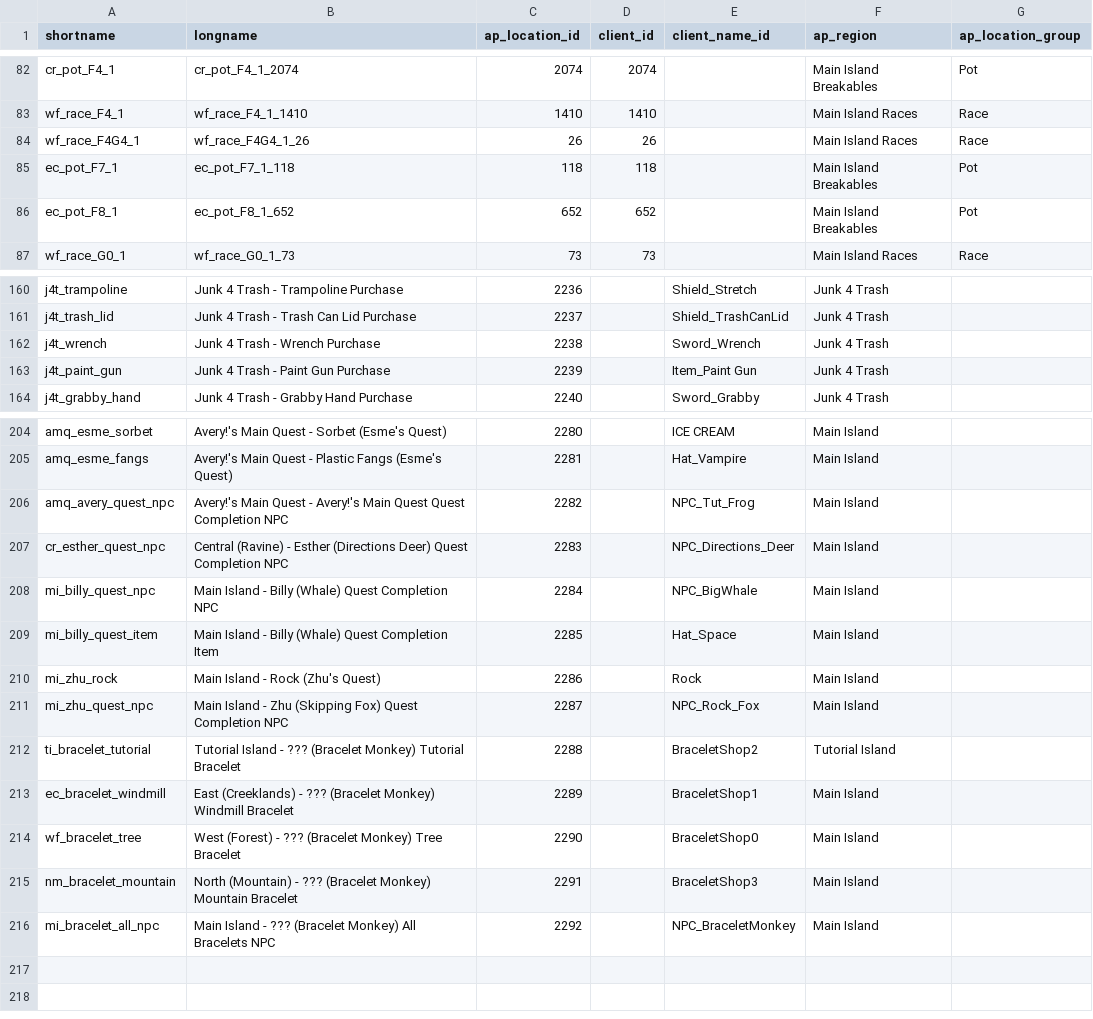
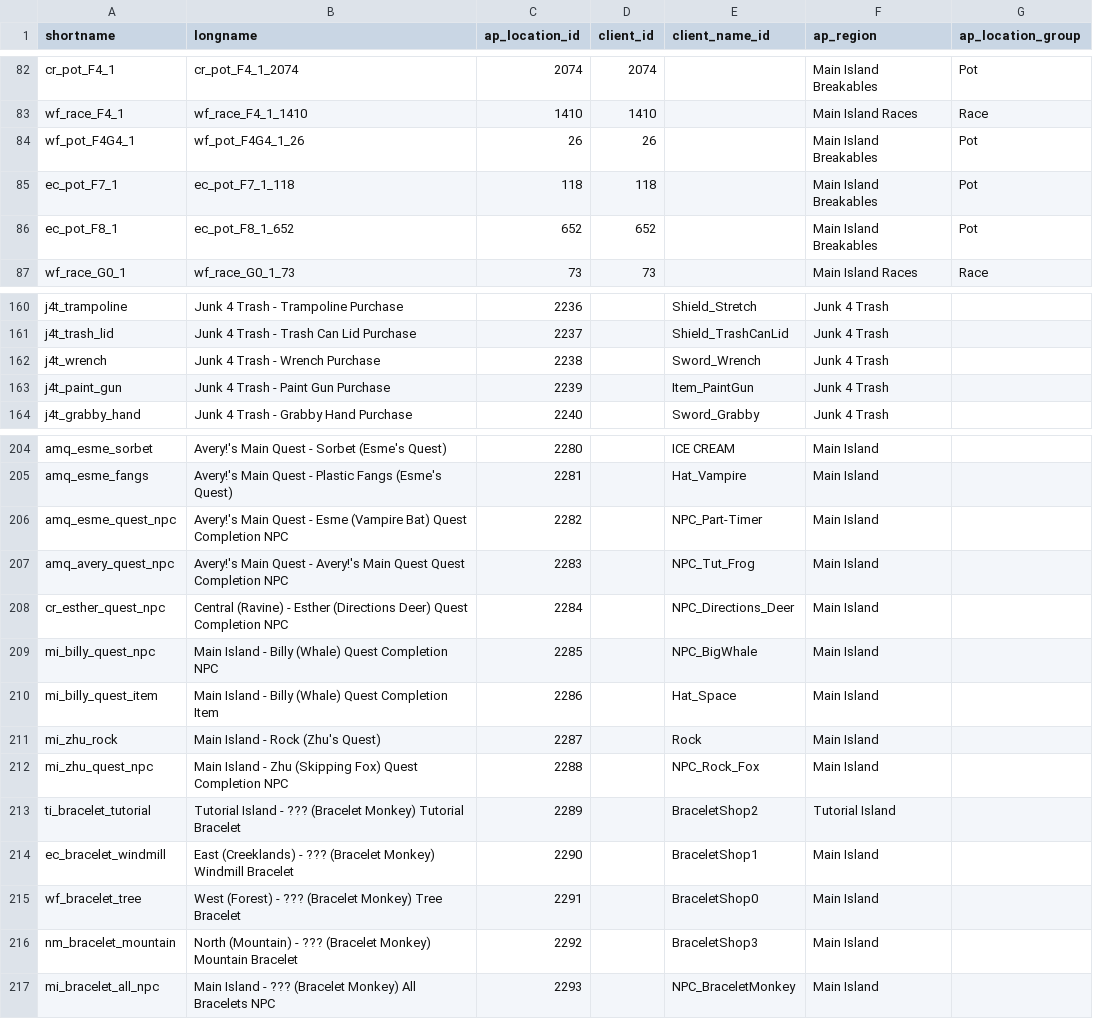
Before and after one commit to natronium/GatorArchipelago, a CSV file: data/location_lookup.csv, drawn as a sheet; only a part is shown, gaps mark what is left out.

Commit message:
updates to locations to fix errors

```diff
--- a/data/location_lookup.csv
+++ b/data/location_lookup.csv
@@ -83,3 +83,3 @@ cr_pot_F4_1,cr_pot_F4_1_2074,2074,2074,,Main Island Breakables,Pot
 wf_race_F4_1,wf_race_F4_1_1410,1410,1410,,Main Island Races,Race
-wf_race_F4G4_1,wf_race_F4G4_1_26,26,26,,Main Island Races,Race
+wf_pot_F4G4_1,wf_pot_F4G4_1_26,26,26,,Main Island Breakables,Pot
 ec_pot_F7_1,ec_pot_F7_1_118,118,118,,Main Island Breakables,Pot
@@ -162,3 +162,3 @@ j4t_trash_lid,Junk 4 Trash - Trash Can Lid Purchase,2237,,Shield_TrashCanLid,Jun
 j4t_wrench,Junk 4 Trash - Wrench Purchase,2238,,Sword_Wrench,Junk 4 Trash,
-j4t_paint_gun,Junk 4 Trash - Paint Gun Purchase,2239,,Item_Paint Gun,Junk 4 Trash,
+j4t_paint_gun,Junk 4 Trash - Paint Gun Purchase,2239,,Item_PaintGun,Junk 4 Trash,
 j4t_grabby_hand,Junk 4 Trash - Grabby Hand Purchase,2240,,Sword_Grabby,Junk 4 Trash,
@@ -205,12 +205,13 @@ amq_esme_sorbet,Avery!'s Main Quest - Sorbet (Esme's Quest),2280,,ICE CREAM,Main
 amq_esme_fangs,Avery!'s Main Quest - Plastic Fangs (Esme's Quest),2281,,Hat_Vampire,Main Island,
-amq_avery_quest_npc,Avery!'s Main Quest - Avery!'s Main Quest Quest Completion NPC,2282,,NPC_Tut_Frog,Main Island,
-cr_esther_quest_npc,Central (Ravine) - Esther (Directions Deer) Quest Completion NPC,2283,,NPC_Directions_Deer,Main Island,
-mi_billy_quest_npc,Main Island - Billy (Whale) Quest Completion NPC,2284,,NPC_BigWhale,Main Island,
-mi_billy_quest_item,Main Island - Billy (Whale) Quest Completion Item,2285,,Hat_Space,Main Island,
-mi_zhu_rock,Main Island - Rock (Zhu's Quest),2286,,Rock,Main Island,
-mi_zhu_quest_npc,Main Island - Zhu (Skipping Fox) Quest Completion NPC,2287,,NPC_Rock_Fox,Main Island,
-ti_bracelet_tutorial,Tutorial Island - ??? (Bracelet Monkey) Tutorial Bracelet,2288,,BraceletShop2,Tutorial Island,
-ec_bracelet_windmill,East (Creeklands) - ??? (Bracelet Monkey) Windmill Bracelet,2289,,BraceletShop1,Main Island,
-wf_bracelet_tree,West (Forest) - ??? (Bracelet Monkey) Tree Bracelet,2290,,BraceletShop0,Main Island,
-nm_bracelet_mountain,North (Mountain) - ??? (Bracelet Monkey) Mountain Bracelet,2291,,BraceletShop3,Main Island,
-mi_bracelet_all_npc,Main Island - ??? (Bracelet Monkey) All Bracelets NPC,2292,,NPC_BraceletMonkey,Main Island,
+amq_esme_quest_npc,Avery!'s Main Quest - Esme (Vampire Bat) Quest Completion NPC,2282,,NPC_Part-Timer,Main Island,
+amq_avery_quest_npc,Avery!'s Main Quest - Avery!'s Main Quest Quest Completion NPC,2283,,NPC_Tut_Frog,Main Island,
+cr_esther_quest_npc,Central (Ravine) - Esther (Directions Deer) Quest Completion NPC,2284,,NPC_Directions_Deer,Main Island,
+mi_billy_quest_npc,Main Island - Billy (Whale) Quest Completion NPC,2285,,NPC_BigWhale,Main Island,
+mi_billy_quest_item,Main Island - Billy (Whale) Quest Completion Item,2286,,Hat_Space,Main Island,
+mi_zhu_rock,Main Island - Rock (Zhu's Quest),2287,,Rock,Main Island,
+mi_zhu_quest_npc,Main Island - Zhu (Skipping Fox) Quest Completion NPC,2288,,NPC_Rock_Fox,Main Island,
+ti_bracelet_tutorial,Tutorial Island - ??? (Bracelet Monkey) Tutorial Bracelet,2289,,BraceletShop2,Tutorial Island,
+ec_bracelet_windmill,East (Creeklands) - ??? (Bracelet Monkey) Windmill Bracelet,2290,,BraceletShop1,Main Island,
+wf_bracelet_tree,West (Forest) - ??? (Bracelet Monkey) Tree Bracelet,2291,,BraceletShop0,Main Island,
+nm_bracelet_mountain,North (Mountain) - ??? (Bracelet Monkey) Mountain Bracelet,2292,,BraceletShop3,Main Island,
+mi_bracelet_all_npc,Main Island - ??? (Bracelet Monkey) All Bracelets NPC,2293,,NPC_BraceletMonkey,Main Island,
```
